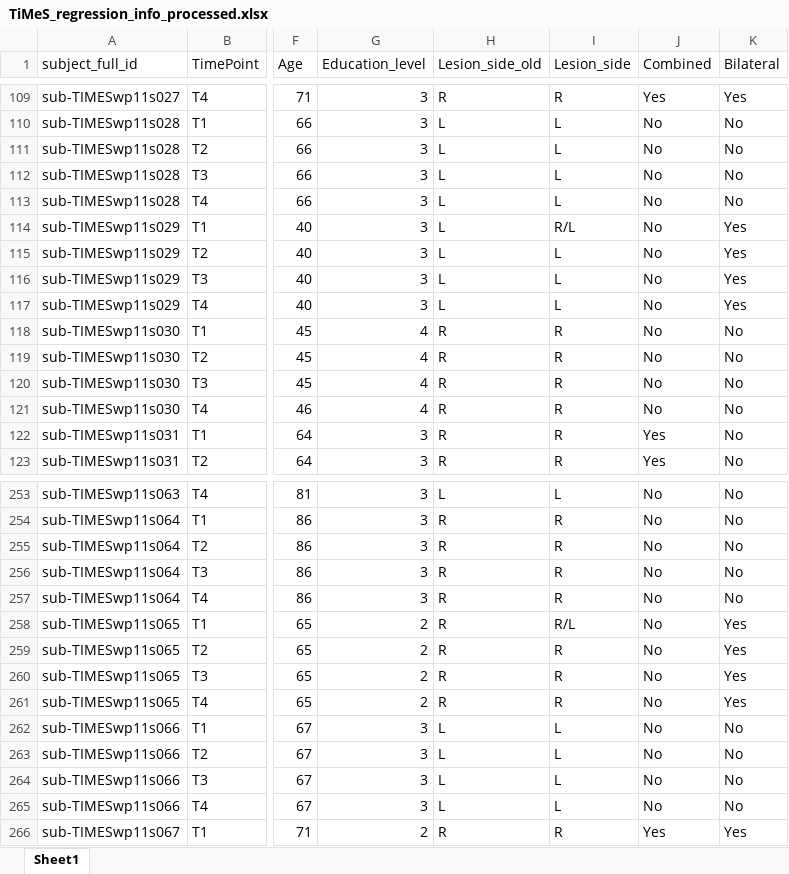
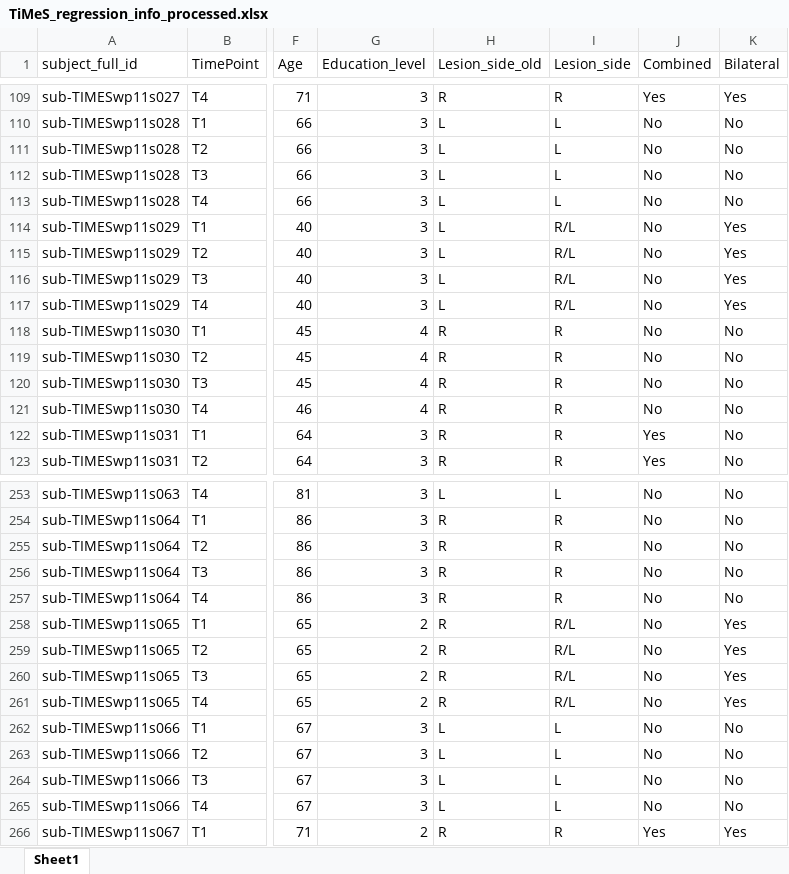
Before and after one commit to maylismlr/uphummel_MA4, an Excel workbook: data/TiMeS_regression_info_processed.xlsx, sheet Sheet1, drawn as a sheet; only a part is shown, gaps mark what is left out; values as stored, in another font and other column widths than the file's, no borders; the diff names each change by its address in the sheet, - before the commit and + after, or states it on an @@ line.

```diff
--- a/data/TiMeS_regression_info_processed.xlsx (sheet Sheet1)
+++ b/data/TiMeS_regression_info_processed.xlsx (sheet Sheet1)
-I115:I117 (Lesion_side): L
+I115:I117 (Lesion_side): R/L
-I259:I261 (Lesion_side): R
+I259:I261 (Lesion_side): R/L
```
Also changed, not shown: 2 other files.
